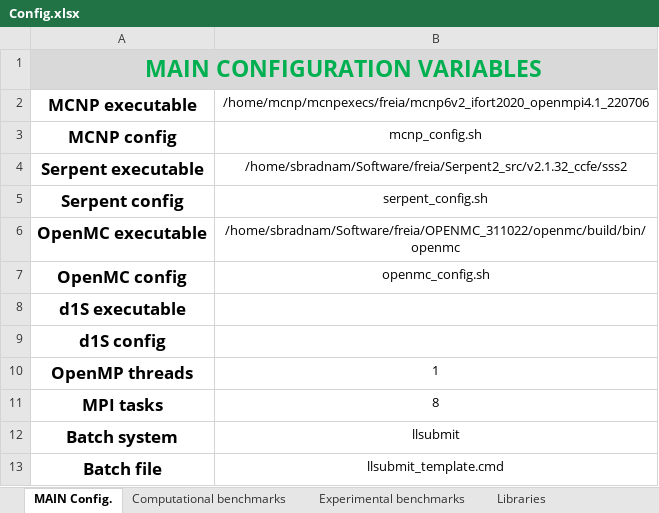
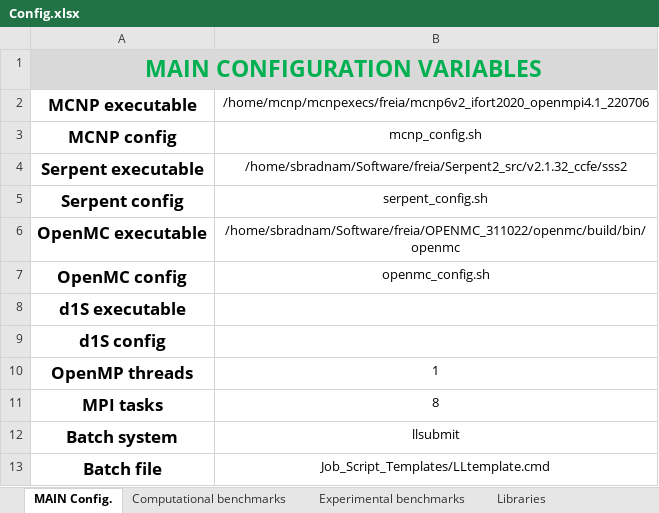
Before and after one commit to JADE-V-V/JADE, an Excel workbook: default_settings/Config.xlsx, sheet MAIN Config., drawn as a sheet; values as stored, in another font and other column widths than the file's, no borders; the diff names each change by its address in the sheet, - before the commit and + after, or states it on an @@ line.

```diff
--- a/default_settings/Config.xlsx (sheet MAIN Config.)
+++ b/default_settings/Config.xlsx (sheet MAIN Config.)
-B13: llsubmit_template.cmd
+B13: Job_Script_Templates/LLtemplate.cmd
```
Also changed, not shown: sheet Computational benchmarks, 4 other files.
